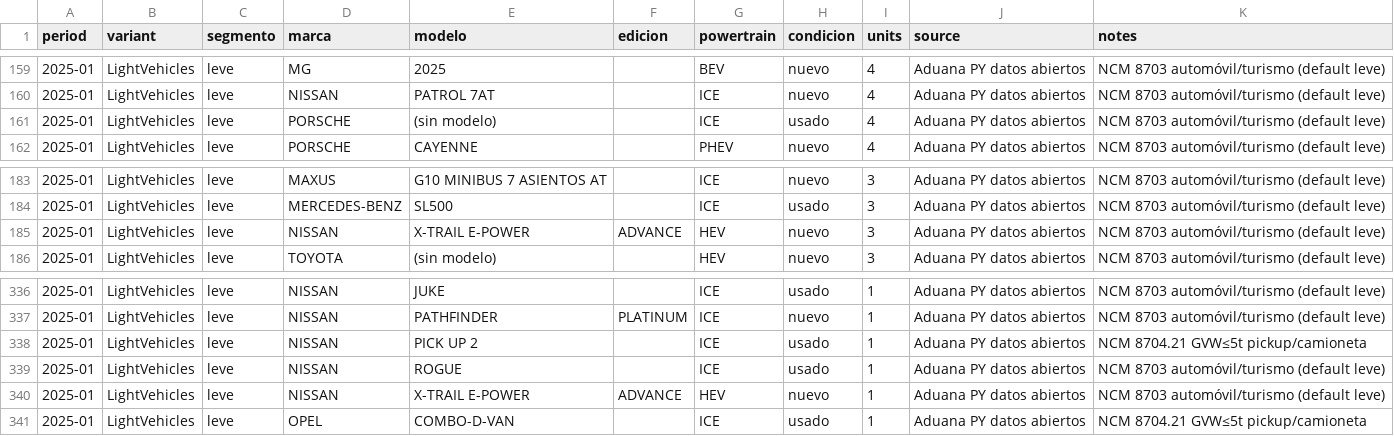
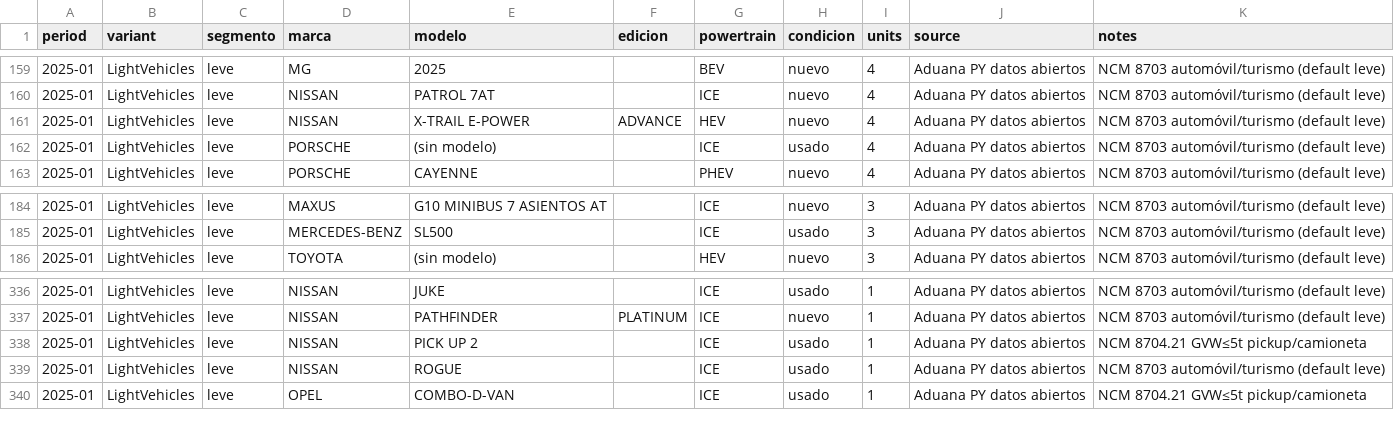
Before and after one commit to ParaguaianMax/paraguay-ev-market, a CSV file: data/models/2025-01.csv, drawn as a sheet; only a part is shown, gaps mark what is left out; removed rows and columns are numbered as before the commit, all else as after; the diff names each change by its address in the sheet, - before the commit and + after, or states it on an @@ line.

Commit message:
data: 2025-01 merge X-Trail e-Power ADVANCE (typo 'E- POWERE' row) into one row

```diff
--- a/data/models/2025-01.csv
+++ b/data/models/2025-01.csv
+row 161: 2025-01 | LightVehicles | leve | NISSAN | X-TRAIL E-POWER | ADVANCE | HEV | nuevo | 4 | Aduana PY datos abiertos | NCM 8703 automóvil/turismo (default leve)
-row 185: 2025-01 | LightVehicles | leve | NISSAN | X-TRAIL E-POWER | ADVANCE | HEV | nuevo | 3 | Aduana PY datos abiertos | NCM 8703 automóvil/turismo (default leve)
-row 340: 2025-01 | LightVehicles | leve | NISSAN | X-TRAIL E-POWER | ADVANCE | HEV | nuevo | 1 | Aduana PY datos abiertos | NCM 8703 automóvil/turismo (default leve)
```
Also changed, not shown: 1 other file.
